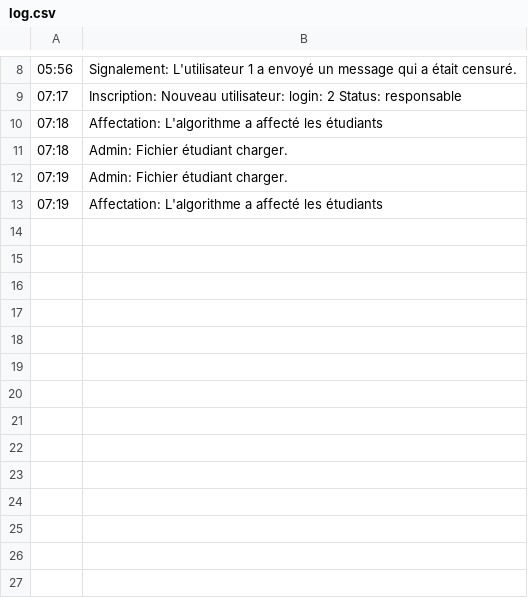
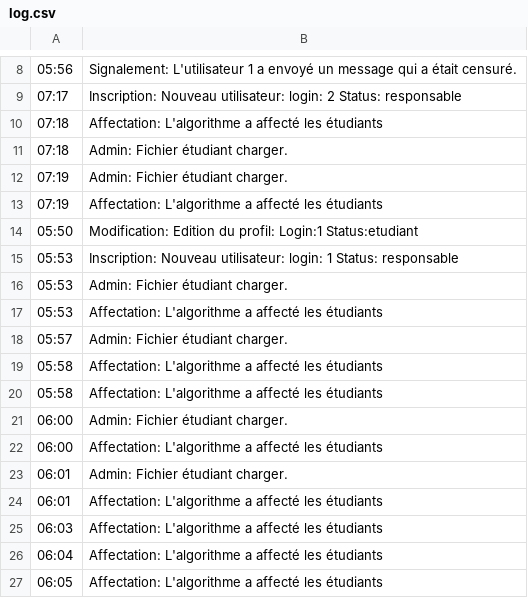
Before and after one commit to Gotrone/ProjetFinAnnee, a CSV file: membres/data/log.csv, drawn as a sheet; only a part is shown, gaps mark what is left out; the diff names each change by its address in the sheet, - before the commit and + after, or states it on an @@ line.

Commit message:
Fix status log etmessage-affectation

```diff
--- a/membres/data/log.csv
+++ b/membres/data/log.csv
+row 14: 05:50 | Modification: Edition du profil: Login:1 Status:etudiant
+row 15: 05:53 | Inscription: Nouveau utilisateur: login: 1 Status: responsable
+row 16: 05:53 | Admin: Fichier étudiant charger.
+row 17: 05:53 | Affectation: L'algorithme a affecté les étudiants
+row 18: 05:57 | Admin: Fichier étudiant charger.
+row 19: 05:58 | Affectation: L'algorithme a affecté les étudiants
+row 20: 05:58 | Affectation: L'algorithme a affecté les étudiants
+row 21: 06:00 | Admin: Fichier étudiant charger.
+row 22: 06:00 | Affectation: L'algorithme a affecté les étudiants
+row 23: 06:01 | Admin: Fichier étudiant charger.
+row 24: 06:01 | Affectation: L'algorithme a affecté les étudiants
+row 25: 06:03 | Affectation: L'algorithme a affecté les étudiants
+row 26: 06:04 | Affectation: L'algorithme a affecté les étudiants
+row 27: 06:05 | Affectation: L'algorithme a affecté les étudiants
```
Also changed, not shown: membres/data/tmpAffectation.csv, 4 other files.
